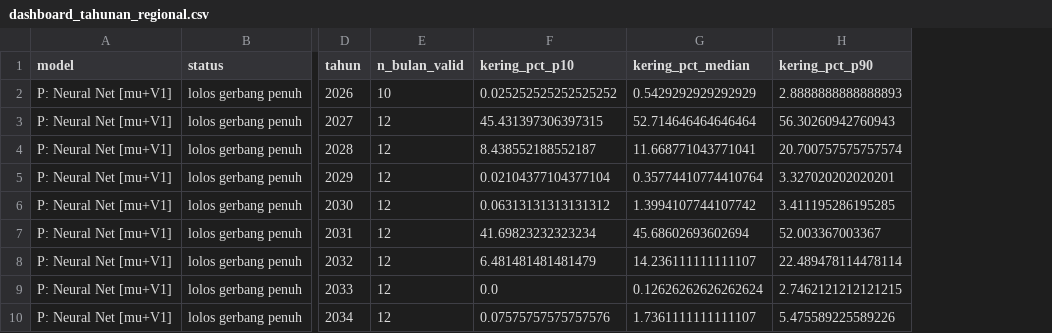
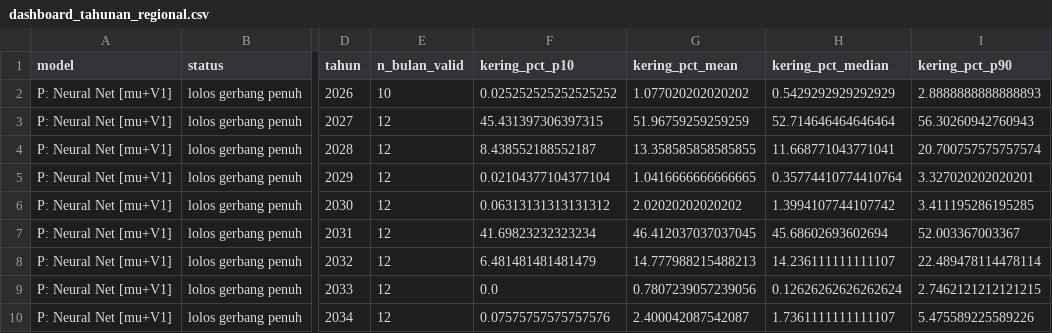
Before and after one commit to fadiela/dashboard-spi-banten, a CSV file: dashboard_tahunan_regional.csv, drawn as a sheet; only a part is shown, gaps mark what is left out; the diff names each change by its address in the sheet, - before the commit and + after, or states it on an @@ line.

Commit message:
Perbarui data dashboard (Neural Net, 2026-11-02 05:00)

```diff
--- a/dashboard_tahunan_regional.csv
+++ b/dashboard_tahunan_regional.csv
+column G (kering_pct_mean), rows 2-10: 1.077020202020202 | 51.96759259259259 | 13.358585858585855 | 1.0416666666666665 | 2.02020202020202 | 46.412037037037045 | 14.777988215488213 | 0.7807239057239056 | 2.400042087542087
```
Also changed, not shown: 6 other files.
